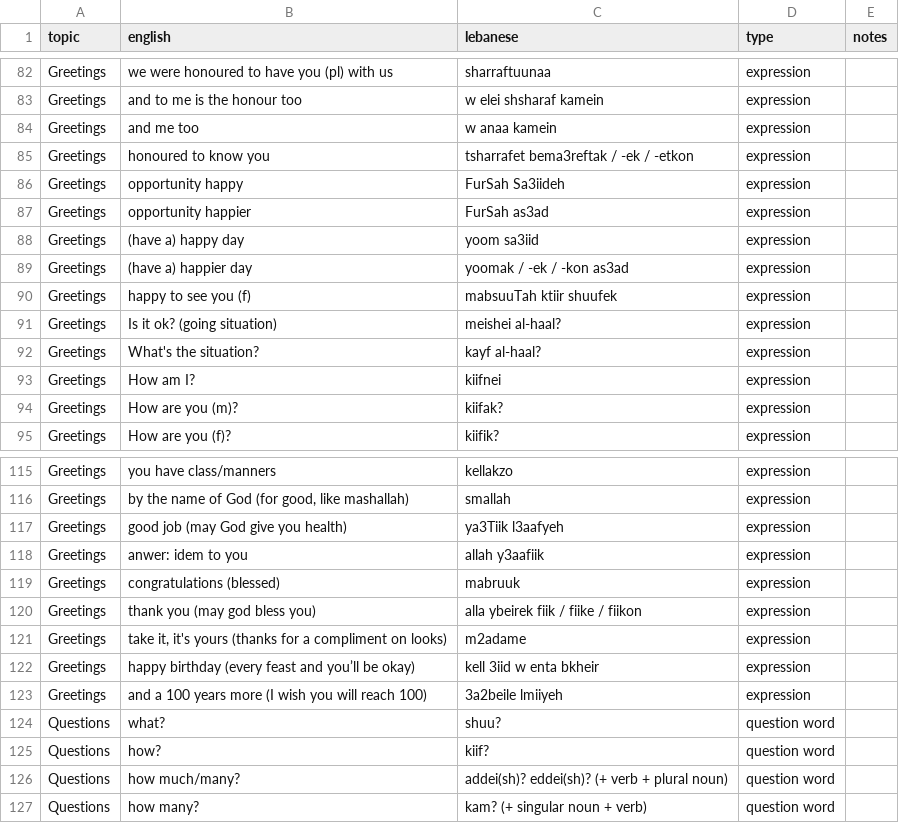
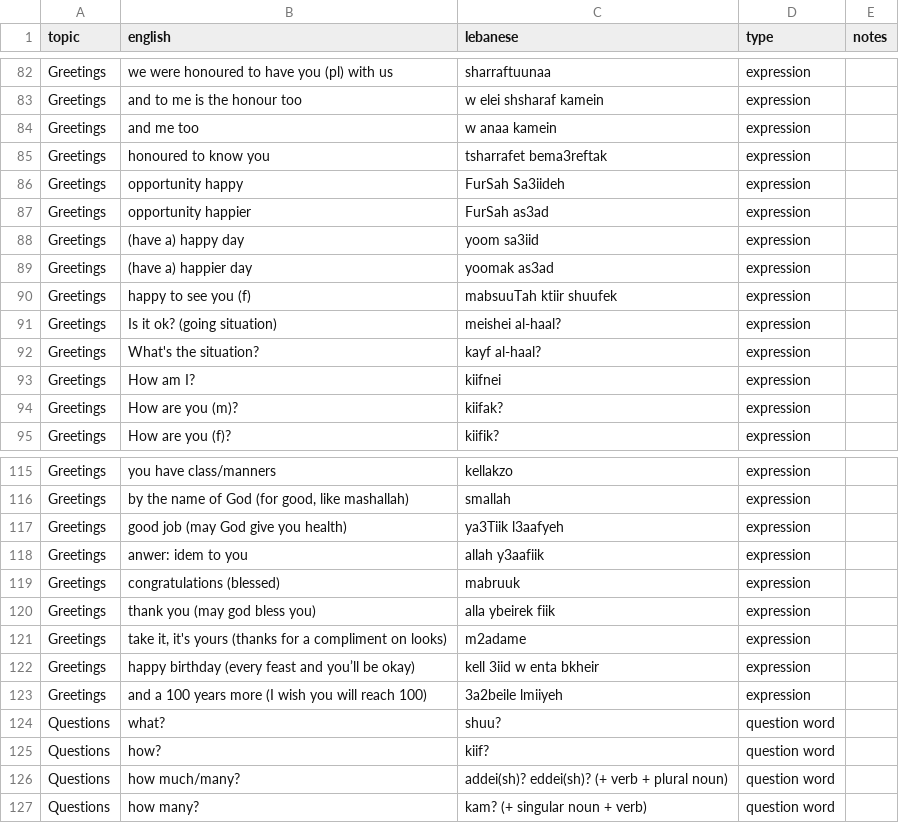
Before and after one commit to claire-vr/cedrus, a CSV file: database/vocabulary.csv, drawn as a sheet; only a part is shown, gaps mark what is left out; the diff covers the shown part only.

```diff
--- a/database/vocabulary.csv
+++ b/database/vocabulary.csv
@@ -84,3 +84,3 @@ Greetings,and to me is the honour too,w elei shsharaf kamein,expression,
 Greetings,and me too,w anaa kamein,expression,
-Greetings,honoured to know you,tsharrafet bema3reftak / -ek / -etkon,expression,
+Greetings,honoured to know you,tsharrafet bema3reftak,expression,
 Greetings,opportunity happy,FurSah Sa3iideh,expression,
@@ -88,3 +88,3 @@ Greetings,opportunity happier,FurSah as3ad,expression,
 Greetings,(have a) happy day,yoom sa3iid,expression,
-Greetings,(have a) happier day,yoomak / -ek / -kon as3ad,expression,
+Greetings,(have a) happier day,yoomak as3ad,expression,
 Greetings,happy to see you (f),mabsuuTah ktiir shuufek,expression,
@@ -119,3 +119,3 @@ Greetings,anwer: idem to you,allah y3aafiik,expression,
 Greetings,congratulations (blessed),mabruuk,expression,
-Greetings,thank you (may god bless you),alla ybeirek fiik / fiike / fiikon,expression,
+Greetings,thank you (may god bless you),alla ybeirek fiik,expression,
 Greetings,"take it, it's yours (thanks for a compliment on looks)",m2adame,expression,
```
Also changed, not shown: 14 edited cells elsewhere in this file, database/forms.csv, 3 other files.
